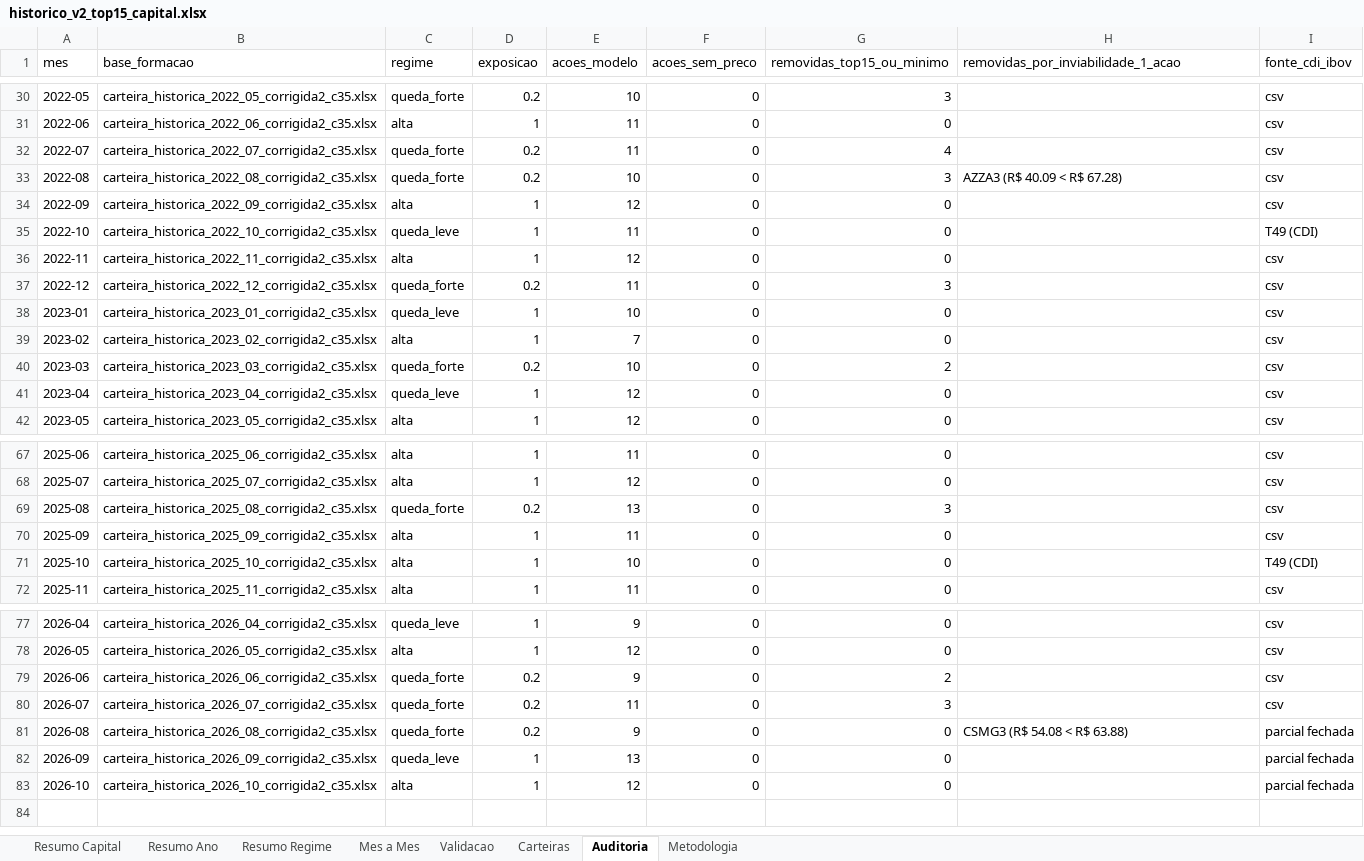
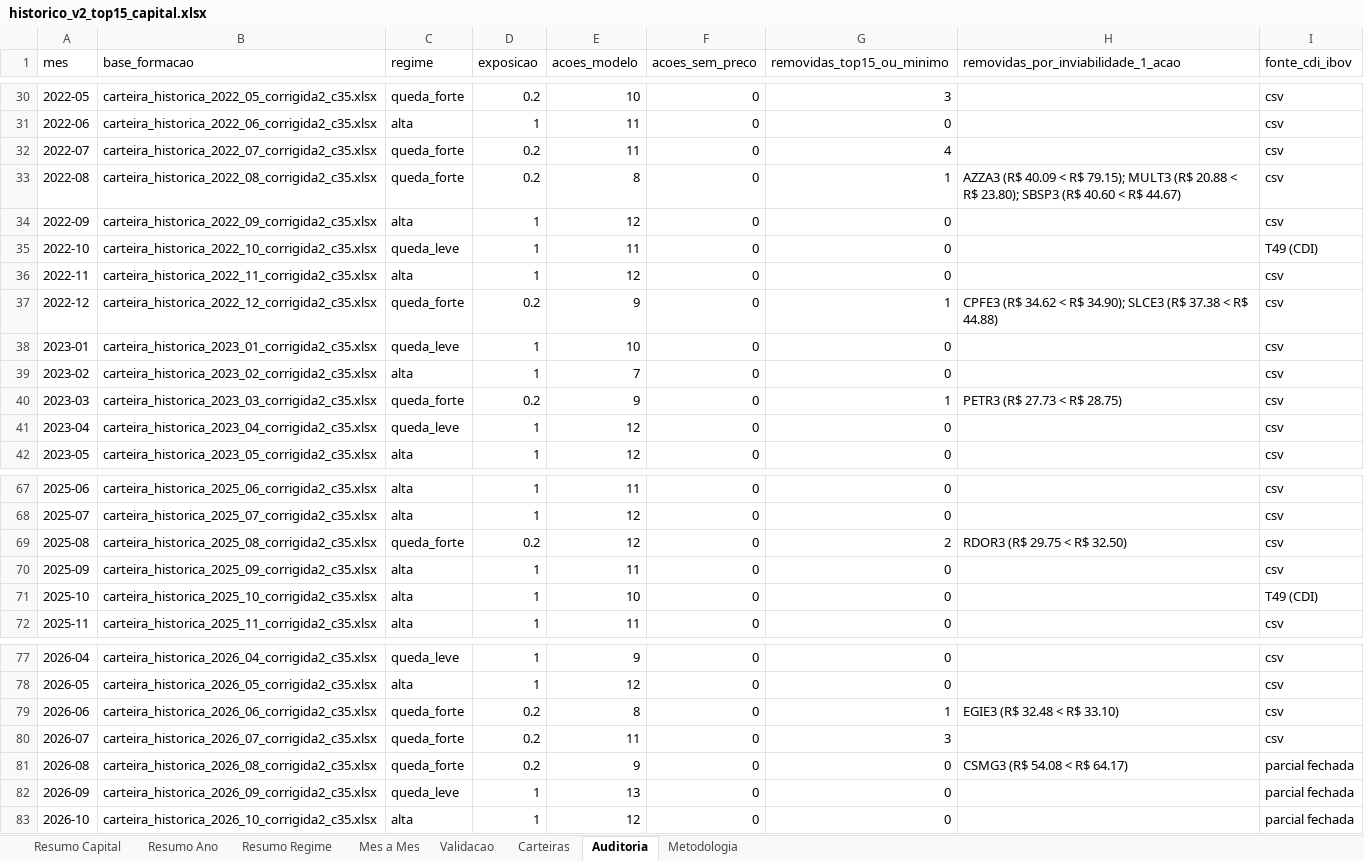
Before and after one commit to indicepb-sketch/carteira-mensal, an Excel workbook: carteira_mensal/output/excel/historico_v2_top15_capital.xlsx, sheet Auditoria, drawn as a sheet; only a part is shown, gaps mark what is left out; values as stored, in another font and other column widths than the file's, no borders; the diff covers the shown part only; the diff names each change by its address in the sheet, - before the commit and + after, or states it on an @@ line.

```diff
--- a/carteira_mensal/output/excel/historico_v2_top15_capital.xlsx (sheet Auditoria)
+++ b/carteira_mensal/output/excel/historico_v2_top15_capital.xlsx (sheet Auditoria)
-E33 (acoes_modelo): 10
+E33 (acoes_modelo): 8
-G33 (removidas_top15_ou_minimo): 3
+G33 (removidas_top15_ou_minimo): 1
-H33: …< R$ 67.28)
+H33: …< R$ 79.15); MULT3 (R$ 20.88 < R$ 23.80); SBSP3 (R$ 40.60 < R$ 44.67)
-E37 (acoes_modelo): 11
+E37 (acoes_modelo): 9
-G37 (removidas_top15_ou_minimo): 3
+G37 (removidas_top15_ou_minimo): 1
-H37: (empty)
+H37: CPFE3 (R$ 34.62 < R$ 34.90); SLCE3 (R$ 37.38 < R$ 44.88)
-E40 (acoes_modelo): 10
+E40 (acoes_modelo): 9
-G40 (removidas_top15_ou_minimo): 2
+G40 (removidas_top15_ou_minimo): 1
-H40: (empty)
+H40: PETR3 (R$ 27.73 < R$ 28.75)
-E69 (acoes_modelo): 13
+E69 (acoes_modelo): 12
-G69 (removidas_top15_ou_minimo): 3
+G69 (removidas_top15_ou_minimo): 2
-H69: (empty)
+H69: RDOR3 (R$ 29.75 < R$ 32.50)
-E79 (acoes_modelo): 9
+E79 (acoes_modelo): 8
-G79 (removidas_top15_ou_minimo): 2
+G79 (removidas_top15_ou_minimo): 1
-H79: (empty)
+H79: EGIE3 (R$ 32.48 < R$ 33.10)
-H81: CSMG3 (R$ 54.08 < R$ 63.88)
+H81: CSMG3 (R$ 54.08 < R$ 64.17)
```
Also changed, not shown: 30 edited cells elsewhere in this sheet, sheet Carteiras, sheet Mes a Mes, sheet Validacao, sheet Resumo Ano, sheet Resumo Regime, sheet Resumo Capital, 1 more sheet, carteira_mensal/output/excel/arrojado/historico_v2_top15_capital.xlsx, 6 other files.
